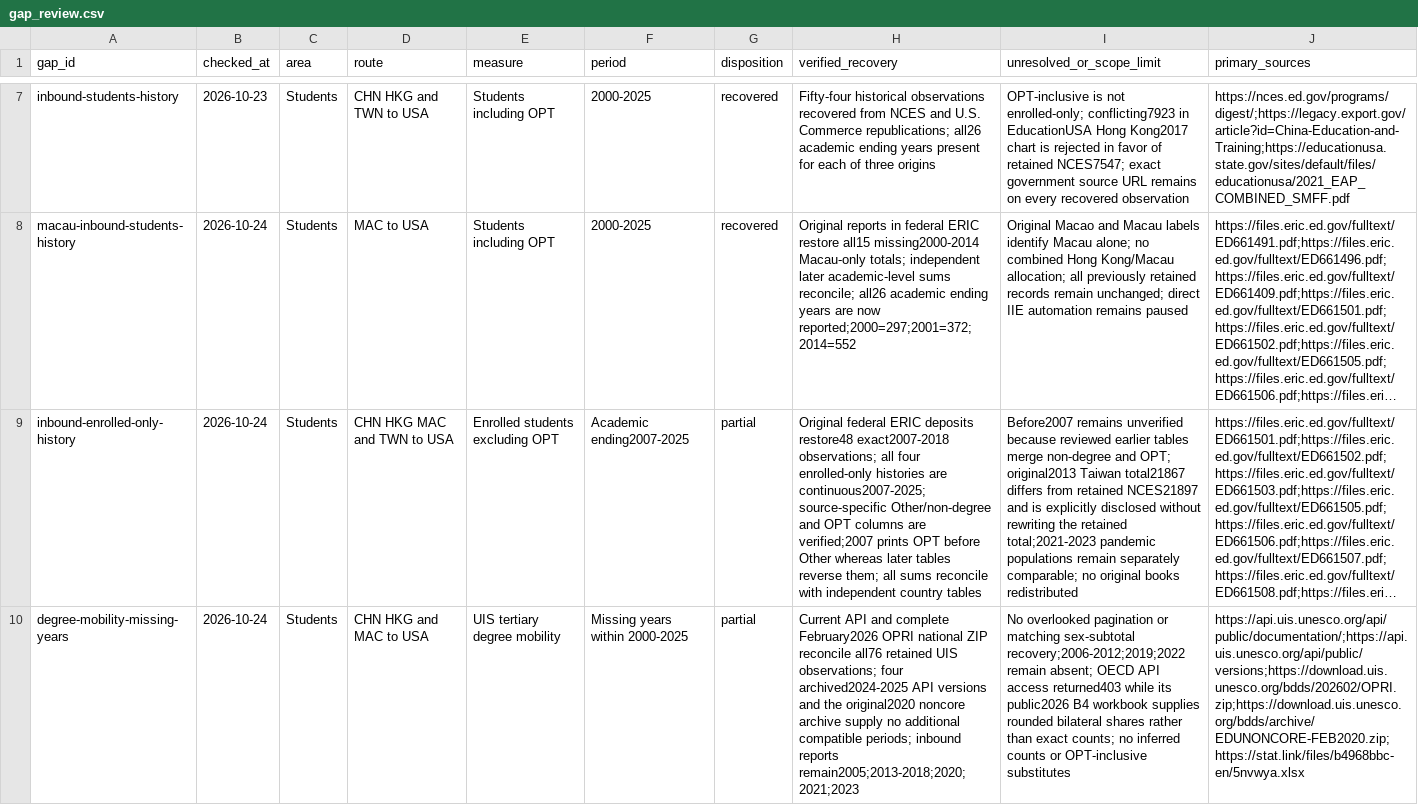
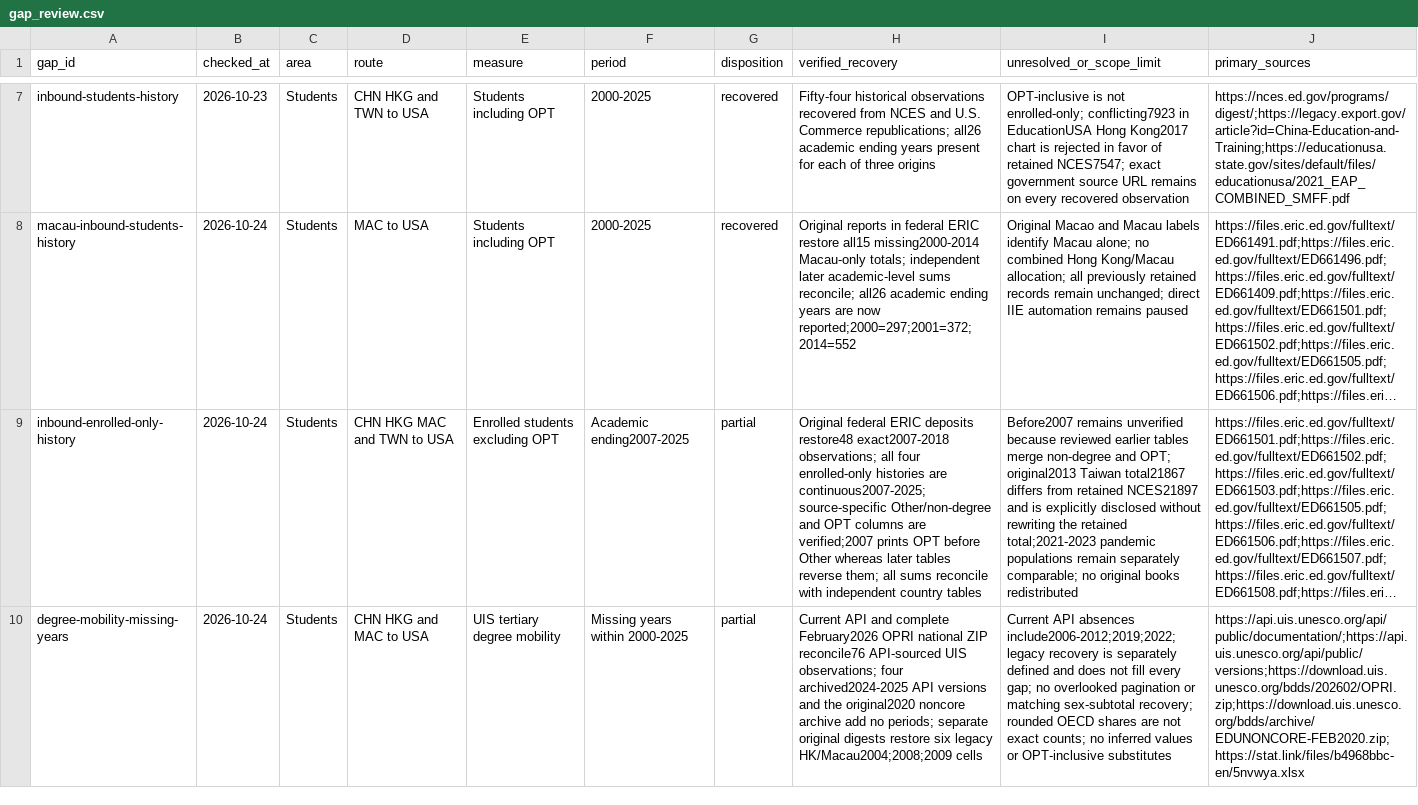
Before and after one commit to hanshanley/china-us-relation-change, a CSV file: data/site/gap_review.csv, drawn as a sheet; only a part is shown, gaps mark what is left out; long unchanged cells end in …; the diff covers the shown part only; the diff names each change by its address in the sheet, - before the commit and + after, or states it on an @@ line.

Commit message:
Add six verified historical Hong Kong and Macau student observations
Preserve all 2788 prior observations and their provenance. Retain legacy population boundaries and exclude unresolved mainland/Taiwan aggregates. Record original-source evidence without redistributing reports.

```diff
--- a/data/site/gap_review.csv
+++ b/data/site/gap_review.csv
-H10 (verified_recovery): …national ZIP reconcile all76 retained UIS observations; four archived2024-2025 API versions and the original2020 noncore archive supply no additional compatible periods; inbound reports remain2005;2013-2018;2020;2021;2023
+H10 (verified_recovery): …national ZIP reconcile76 API-sourced UIS observations; four archived2024-2025 API versions and the original2020 noncore archive add no periods; separate original digests restore six legacy HK/Macau2004;2008;2009 cells
-I10 (unresolved_or_scope_limit): No overlooked pagination or matching sex-subtotal recovery;2006-2012;2019;2022 remain absent; OECD API access returned403 while its public2026 B4 workbook supplies rounded bilateral shares rather than exact counts; no inferred counts or OPT-inclusive…
+I10 (unresolved_or_scope_limit): Current API absences include2006-2012;2019;2022; legacy recovery is separately defined and does not fill every gap; no overlooked pagination or matching sex-subtotal recovery; rounded OECD shares are not exact counts; no inferred values or OPT-inclusive…
```
Also changed, not shown: 1 added row elsewhere in this file, 3 other files.
